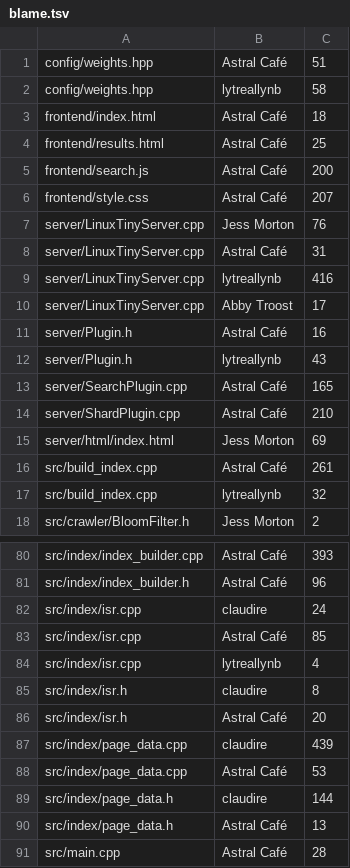
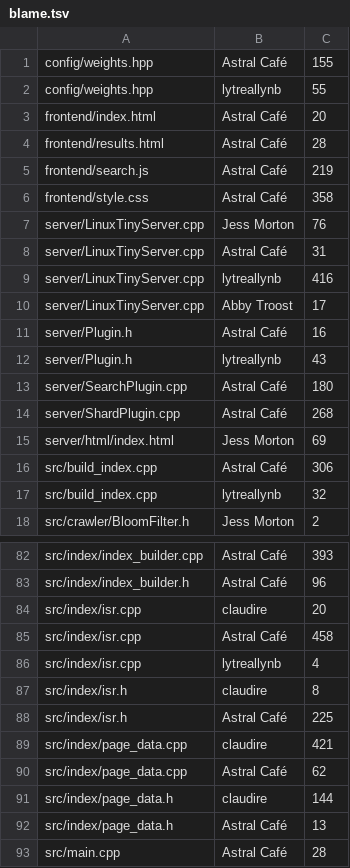
Before and after one commit to infinitej3ss/search-engine, a TSV file: scripts/loc_report/blame.tsv, drawn as a sheet; only a part is shown, gaps mark what is left out; the diff covers the shown part only.

```diff
--- a/scripts/loc_report/blame.tsv
+++ b/scripts/loc_report/blame.tsv
@@ -1,7 +1,7 @@
-config/weights.hpp	Astral Café	51
-config/weights.hpp	lytreallynb	58
-frontend/index.html	Astral Café	18
-frontend/results.html	Astral Café	25
-frontend/search.js	Astral Café	200
-frontend/style.css	Astral Café	207
+config/weights.hpp	Astral Café	155
+config/weights.hpp	lytreallynb	55
+frontend/index.html	Astral Café	20
+frontend/results.html	Astral Café	28
+frontend/search.js	Astral Café	219
+frontend/style.css	Astral Café	358
 server/LinuxTinyServer.cpp	Jess Morton	76
@@ -12,6 +12,6 @@ server/Plugin.h	Astral Café	16
 server/Plugin.h	lytreallynb	43
-server/SearchPlugin.cpp	Astral Café	165
-server/ShardPlugin.cpp	Astral Café	210
+server/SearchPlugin.cpp	Astral Café	180
+server/ShardPlugin.cpp	Astral Café	268
 server/html/index.html	Jess Morton	69
-src/build_index.cpp	Astral Café	261
+src/build_index.cpp	Astral Café	306
 src/build_index.cpp	lytreallynb	32
@@ -81,9 +83,9 @@ src/index/index_builder.cpp	Astral Café	393
 src/index/index_builder.h	Astral Café	96
-src/index/isr.cpp	claudire	24
-src/index/isr.cpp	Astral Café	85
+src/index/isr.cpp	claudire	20
+src/index/isr.cpp	Astral Café	458
 src/index/isr.cpp	lytreallynb	4
 src/index/isr.h	claudire	8
-src/index/isr.h	Astral Café	20
-src/index/page_data.cpp	claudire	439
-src/index/page_data.cpp	Astral Café	53
+src/index/isr.h	Astral Café	225
+src/index/page_data.cpp	claudire	421
+src/index/page_data.cpp	Astral Café	62
 src/index/page_data.h	claudire	144
```
Also changed, not shown: 13 added rows, 2 removed rows and 21 edited cells elsewhere in this file, scripts/loc_report/classified.tsv, 2 other files.
